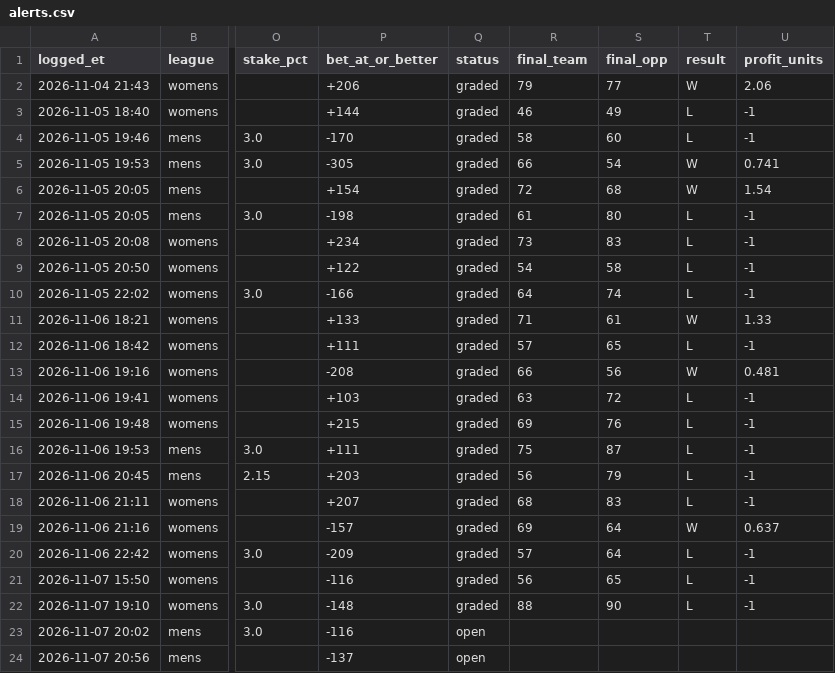
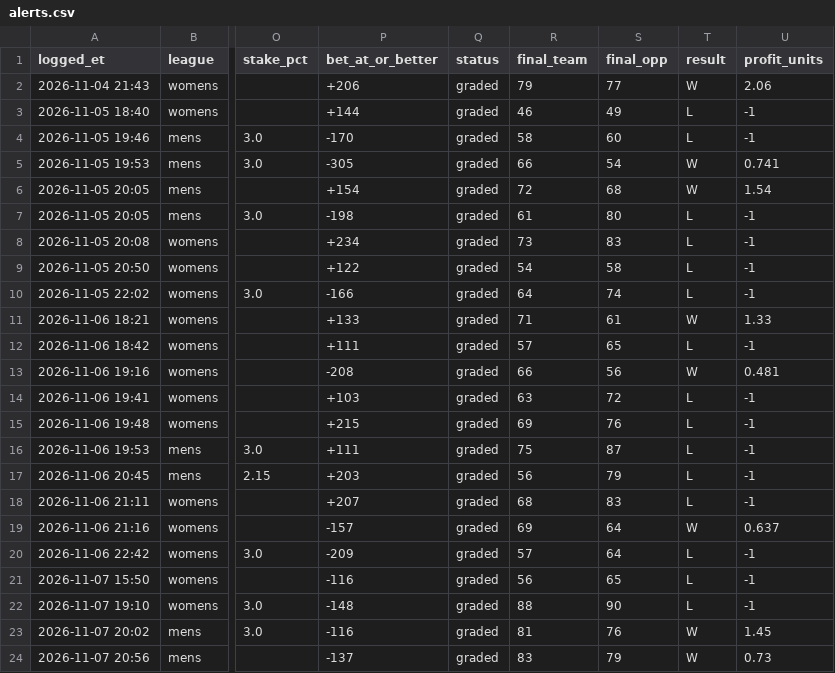
Before and after one commit to Zman248/nfl-edge, a CSV file: halftime/alerts.csv, drawn as a sheet; only a part is shown, gaps mark what is left out; the diff names each change by its address in the sheet, - before the commit and + after, or states it on an @@ line.

```diff
--- a/halftime/alerts.csv
+++ b/halftime/alerts.csv
-Q23:Q24 (status): open
+Q23:Q24 (status): graded
-R23 (final_team): (empty)
+R23 (final_team): 81
-S23 (final_opp): (empty)
+S23 (final_opp): 76
-T23:T24 (result): (empty)
+T23:T24 (result): W
-U23 (profit_units): (empty)
+U23 (profit_units): 1.45
-R24 (final_team): (empty)
+R24 (final_team): 83
-S24 (final_opp): (empty)
+S24 (final_opp): 79
-U24 (profit_units): (empty)
+U24 (profit_units): 0.73
```
Also changed, not shown: 1 other file.
